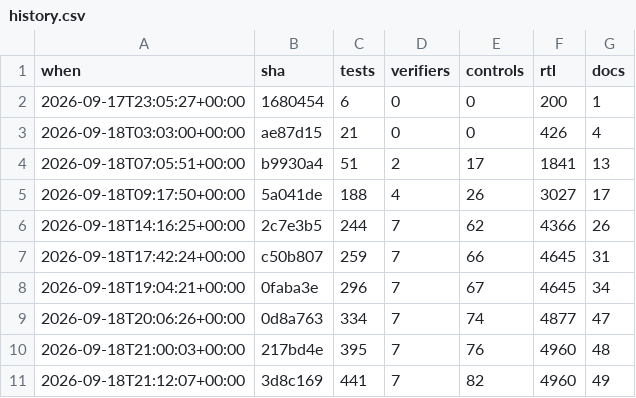
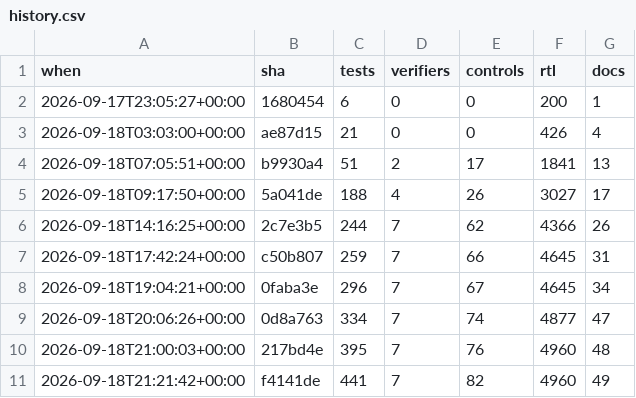
Before and after one commit to 2AMLogic/gf180-monosynth, a CSV file: docs/scorecard/history.csv, drawn as a sheet.

```diff
--- a/docs/scorecard/history.csv
+++ b/docs/scorecard/history.csv
@@ -10,2 +10,2 @@ when,sha,tests,verifiers,controls,rtl,docs
 2026-09-18T21:00:03+00:00,217bd4e,395,7,76,4960,48
-2026-09-18T21:12:07+00:00,3d8c169,441,7,82,4960,49
+2026-09-18T21:21:42+00:00,f4141de,441,7,82,4960,49
```
Also changed, not shown: 2 other files.
